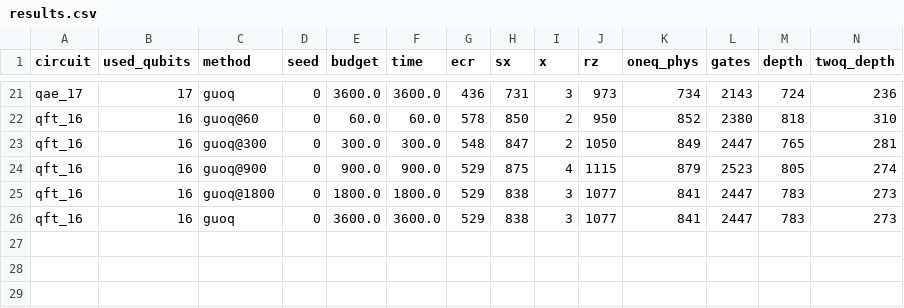
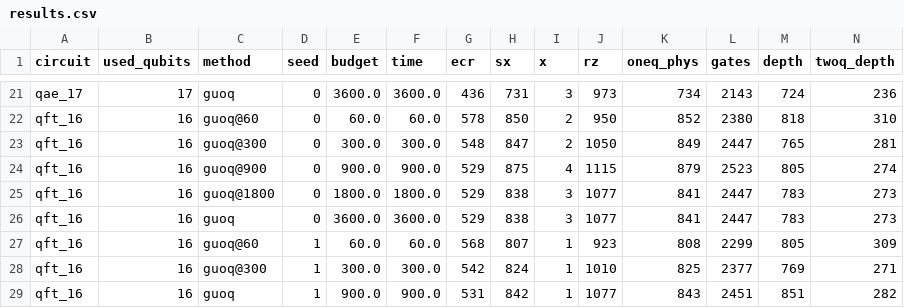
Before and after one commit to mwalidcharrwi/PSO_Optimization, a CSV file: results/ibm_revision/guoq_b/results.csv, drawn as a sheet; only a part is shown, gaps mark what is left out; rows hold the shown columns only; the diff names each change by its address in the sheet, - before the commit and + after, or states it on an @@ line.

```diff
--- a/results/ibm_revision/guoq_b/results.csv
+++ b/results/ibm_revision/guoq_b/results.csv
+row 27: qft_16 | 16 | guoq@60 | 1 | 60.0 | 60.0 | 568 | 807 | 1 | 923 | 808 | 2299 | 805 | 309
+row 28: qft_16 | 16 | guoq@300 | 1 | 300.0 | 300.0 | 542 | 824 | 1 | 1010 | 825 | 2377 | 769 | 271
+row 29: qft_16 | 16 | guoq | 1 | 900.0 | 900.0 | 531 | 842 | 1 | 1077 | 843 | 2451 | 851 | 282
```
Also changed, not shown: 4 other files.
